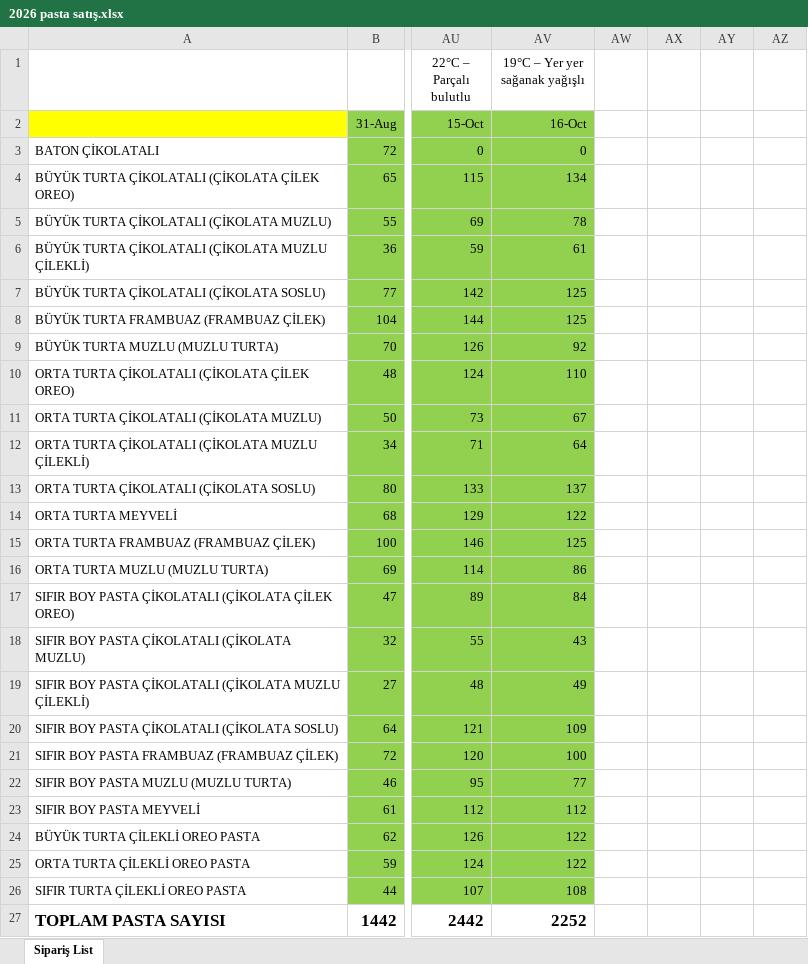
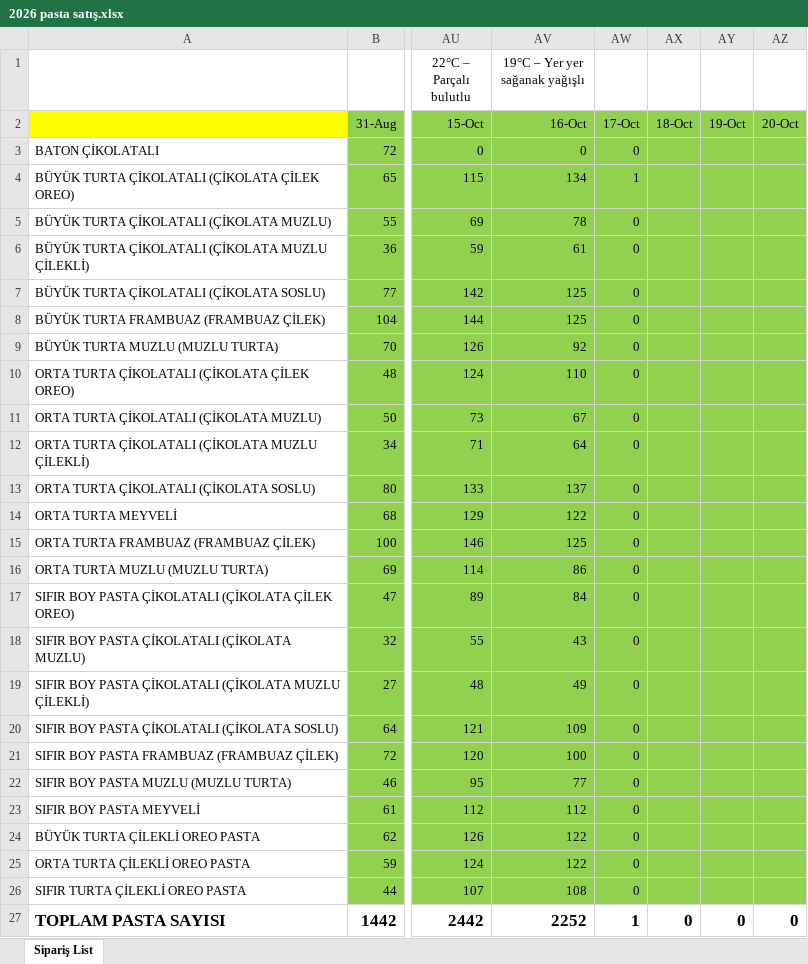
Before and after one commit to ilkereser678/tatlibak-uretim, an Excel workbook: 2026 pasta satış.xlsx, sheet Sipariş List, drawn as a sheet; only a part is shown, gaps mark what is left out; values as stored, in another font and other column widths than the file's, no borders; the diff names each change by its address in the sheet, - before the commit and + after, or states it on an @@ line.

Commit message:
Add files via upload

```diff
--- a/2026 pasta satış.xlsx (sheet Sipariş List)
+++ b/2026 pasta satış.xlsx (sheet Sipariş List)
-AW2: (empty)
+AW2: 17-Oct
-AW2:AZ26 fill: none
+AW2:AZ26 fill: #92D050
-AX2: (empty)
+AX2: 18-Oct
-AY2: (empty)
+AY2: 19-Oct
-AZ2: (empty)
+AZ2: 20-Oct
-AW3: (empty)
+AW3: 0
-AW4: (empty)
+AW4: 1
-AW5:AW26: (empty)
+AW5:AW26: 0
-AW27: (empty)
+AW27: 1
-AX27: (empty)
+AX27: 0
-AY27: (empty)
+AY27: 0
-AZ27: (empty)
+AZ27: 0
```
